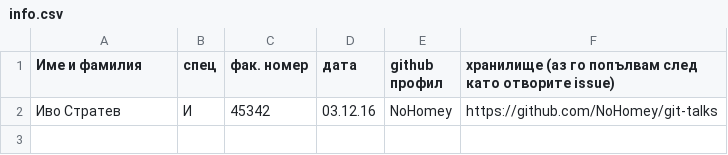
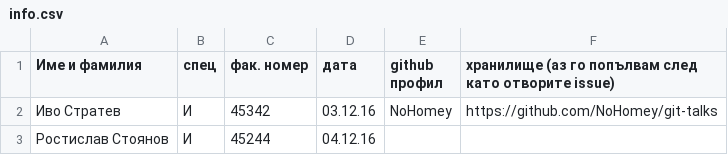
Before and after one commit to NoHomey/git-talks, a CSV file: info.csv, drawn as a sheet.

Commit message:
Adding to the list.

```diff
--- a/info.csv
+++ b/info.csv
@@ -2 +2,2 @@
 Иво Стратев,И,45342,03.12.16,NoHomey,https://github.com/NoHomey/git-talks
+Ростислав Стоянов,И,45244,04.12.16,
```
